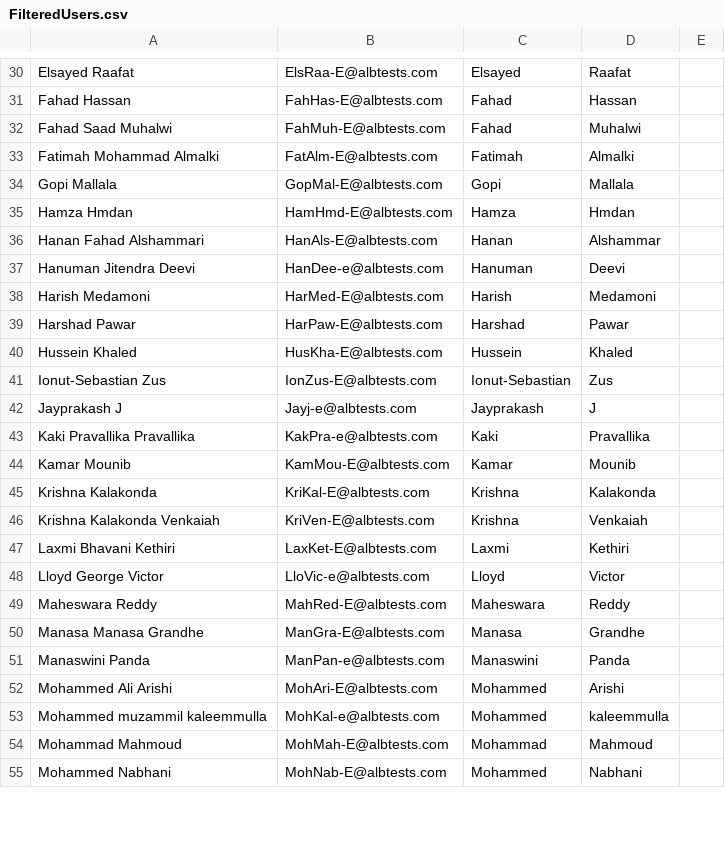
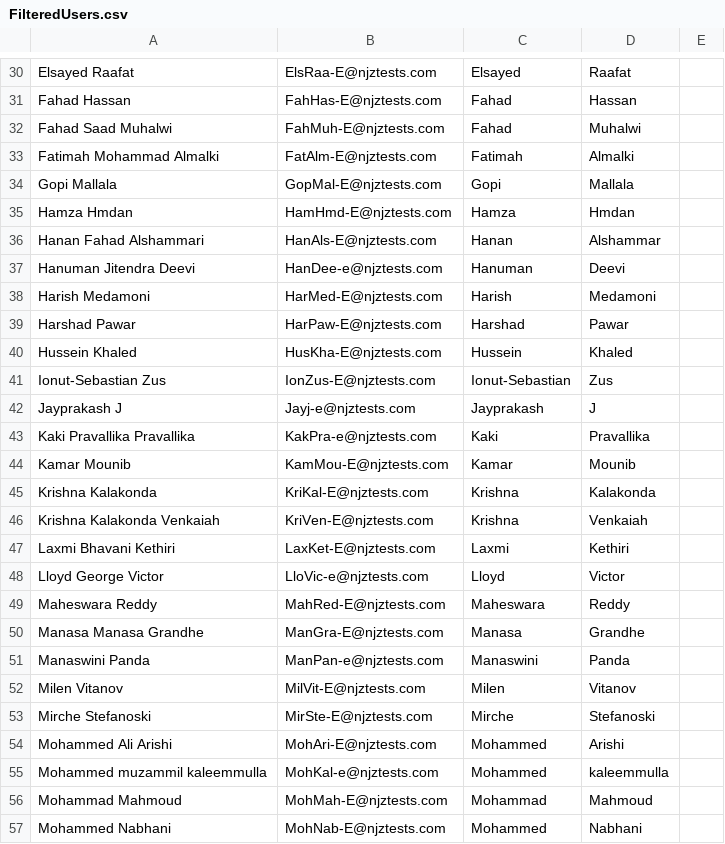
Before and after one commit to Ankojin/cloudops-ankoji, a CSV file: Azure-Scripts/AAD-On-premAD/FilteredUsers.csv, drawn as a sheet; only a part is shown, gaps mark what is left out; the diff covers the shown part only.

```diff
--- a/Azure-Scripts/AAD-On-premAD/FilteredUsers.csv
+++ b/Azure-Scripts/AAD-On-premAD/FilteredUsers.csv
@@ -30,26 +30,28 @@
-"Elsayed Raafat","ElsRaa-E@albtests.com","Elsayed","Raafat",
-"Fahad Hassan","FahHas-E@albtests.com","Fahad","Hassan",
-"Fahad Saad Muhalwi","FahMuh-E@albtests.com","Fahad","Muhalwi",
-"Fatimah Mohammad Almalki","FatAlm-E@albtests.com","Fatimah","Almalki",
-"Gopi Mallala","GopMal-E@albtests.com","Gopi","Mallala",
-"Hamza Hmdan","HamHmd-E@albtests.com","Hamza","Hmdan",
-"Hanan Fahad Alshammari","HanAls-E@albtests.com","Hanan","Alshammar",
-"Hanuman Jitendra Deevi","HanDee-e@albtests.com","Hanuman","Deevi",
-"Harish Medamoni","HarMed-E@albtests.com","Harish","Medamoni",
-"Harshad Pawar","HarPaw-E@albtests.com","Harshad","Pawar",
-"Hussein Khaled","HusKha-E@albtests.com","Hussein","Khaled",
-"Ionut-Sebastian Zus","IonZus-E@albtests.com","Ionut-Sebastian","Zus",
-"Jayprakash J","Jayj-e@albtests.com","Jayprakash","J",
-"Kaki Pravallika Pravallika","KakPra-e@albtests.com","Kaki","Pravallika",
-"Kamar Mounib","KamMou-E@albtests.com","Kamar","Mounib",
-"Krishna Kalakonda","KriKal-E@albtests.com","Krishna","Kalakonda",
-"Krishna Kalakonda Venkaiah","KriVen-E@albtests.com","Krishna","Venkaiah",
-"Laxmi Bhavani Kethiri","LaxKet-E@albtests.com","Laxmi","Kethiri",
-"Lloyd George Victor","LloVic-e@albtests.com","Lloyd","Victor",
-"Maheswara Reddy","MahRed-E@albtests.com","Maheswara","Reddy",
-"Manasa Manasa Grandhe","ManGra-E@albtests.com","Manasa","Grandhe",
-"Manaswini Panda","ManPan-e@albtests.com","Manaswini","Panda",
-"Mohammed Ali Arishi","MohAri-E@albtests.com","Mohammed","Arishi",
-"Mohammed muzammil kaleemmulla","MohKal-e@albtests.com","Mohammed","kaleemmulla",
-"Mohammad Mahmoud","MohMah-E@albtests.com","Mohammad","Mahmoud",
-"Mohammed Nabhani","MohNab-E@albtests.com","Mohammed","Nabhani",
+Elsayed Raafat,ElsRaa-E@njztests.com,Elsayed,Raafat,
+Fahad Hassan,FahHas-E@njztests.com,Fahad,Hassan,
+Fahad Saad Muhalwi,FahMuh-E@njztests.com,Fahad,Muhalwi,
+Fatimah Mohammad Almalki,FatAlm-E@njztests.com,Fatimah,Almalki,
+Gopi Mallala,GopMal-E@njztests.com,Gopi,Mallala,
+Hamza Hmdan,HamHmd-E@njztests.com,Hamza,Hmdan,
+Hanan Fahad Alshammari,HanAls-E@njztests.com,Hanan,Alshammar,
+Hanuman Jitendra Deevi,HanDee-e@njztests.com,Hanuman,Deevi,
+Harish Medamoni,HarMed-E@njztests.com,Harish,Medamoni,
+Harshad Pawar,HarPaw-E@njztests.com,Harshad,Pawar,
+Hussein Khaled,HusKha-E@njztests.com,Hussein,Khaled,
+Ionut-Sebastian Zus,IonZus-E@njztests.com,Ionut-Sebastian,Zus,
+Jayprakash J,Jayj-e@njztests.com,Jayprakash,J,
+Kaki Pravallika Pravallika,KakPra-e@njztests.com,Kaki,Pravallika,
+Kamar Mounib,KamMou-E@njztests.com,Kamar,Mounib,
+Krishna Kalakonda,KriKal-E@njztests.com,Krishna,Kalakonda,
+Krishna Kalakonda Venkaiah,KriVen-E@njztests.com,Krishna,Venkaiah,
+Laxmi Bhavani Kethiri,LaxKet-E@njztests.com,Laxmi,Kethiri,
+Lloyd George Victor,LloVic-e@njztests.com,Lloyd,Victor,
+Maheswara Reddy,MahRed-E@njztests.com,Maheswara,Reddy,
+Manasa Manasa Grandhe,ManGra-E@njztests.com,Manasa,Grandhe,
+Manaswini Panda,ManPan-e@njztests.com,Manaswini,Panda,
+Milen Vitanov,MilVit-E@njztests.com,Milen,Vitanov,
+Mirche Stefanoski,MirSte-E@njztests.com,Mirche,Stefanoski,
+Mohammed Ali Arishi,MohAri-E@njztests.com,Mohammed,Arishi,
+Mohammed muzammil kaleemmulla,MohKal-e@njztests.com,Mohammed,kaleemmulla,
+Mohammad Mahmoud,MohMah-E@njztests.com,Mohammad,Mahmoud,
+Mohammed Nabhani,MohNab-E@njztests.com,Mohammed,Nabhani,
```
Also changed, not shown: 77 edited cells elsewhere in this file, 7 other files.
